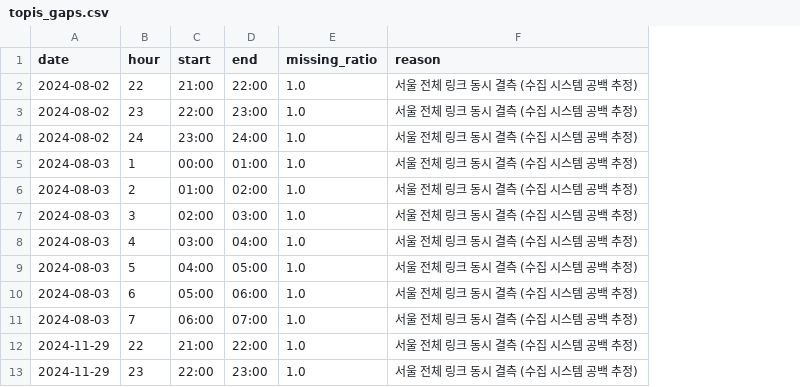
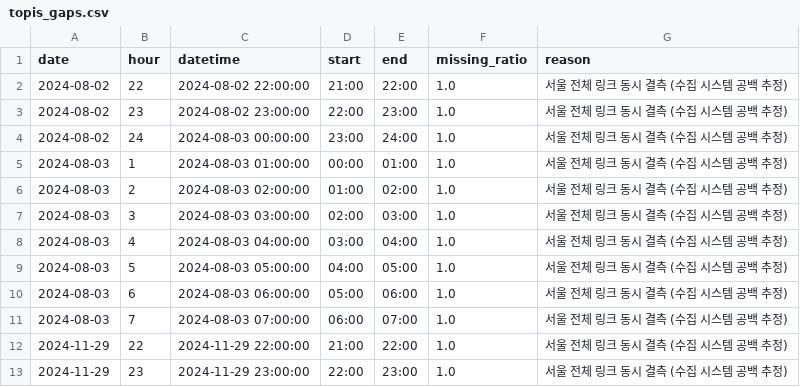
Before and after one commit to data-crawling-6/seoul-weather-traffic, a CSV file: config/topis_gaps.csv, drawn as a sheet; only a part is shown; the diff names each change by its address in the sheet, - before the commit and + after, or states it on an @@ line.

Commit message:
TOPIS 읽기 함수 공용화 + 공백 목록에 datetime 열
- src/io_utils.py: read_topis(), read_topis_gaps(), HOUR_COLS
  - 2024-02 이전 "08시" 열 이름을 "~08시"로 통일해서 읽음
- config/topis_gaps.csv: datetime 열 추가 (끝 시각, ~24시는 다음 날 00:00)
- notebooks/01_A_topis_check.ipynb: io_utils 사용하도록 수정, 공백 NaN 처리 결정 기록

```diff
--- a/config/topis_gaps.csv
+++ b/config/topis_gaps.csv
+column C (datetime), rows 2-13: 2024-08-02 22:00:00 | 2024-08-02 23:00:00 | 2024-08-03 00:00:00 | 2024-08-03 01:00:00 | 2024-08-03 02:00:00 | 2024-08-03 03:00:00 | 2024-08-03 04:00:00 | 2024-08-03 05:00:00 | 2024-08-03 06:00:00 | 2024-08-03 07:00:00 | 2024-11-29 22:00:00 | 2024-11-29 23:00:00
```
Also changed, not shown: 2 other files.
